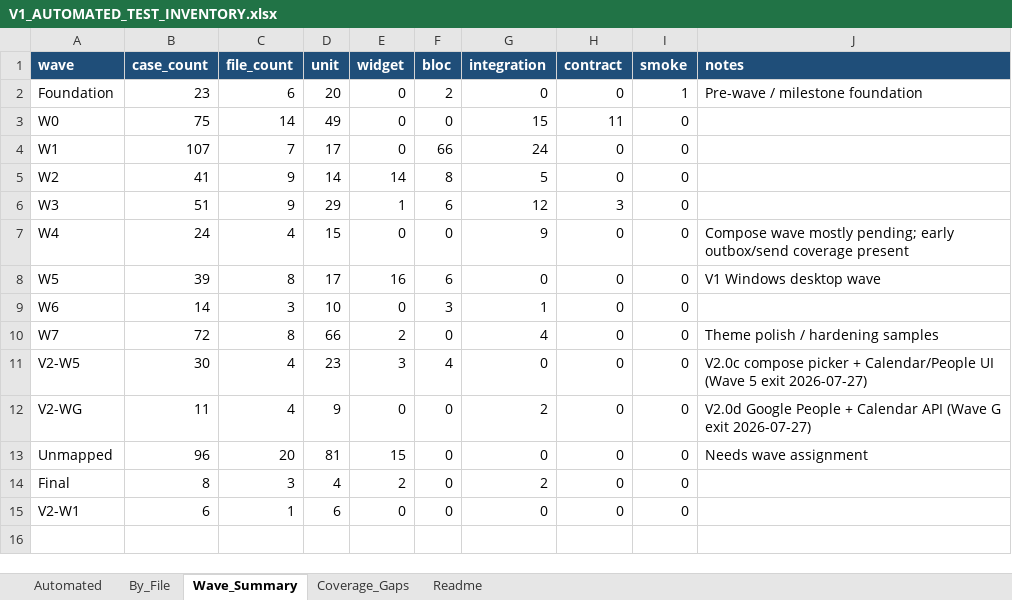
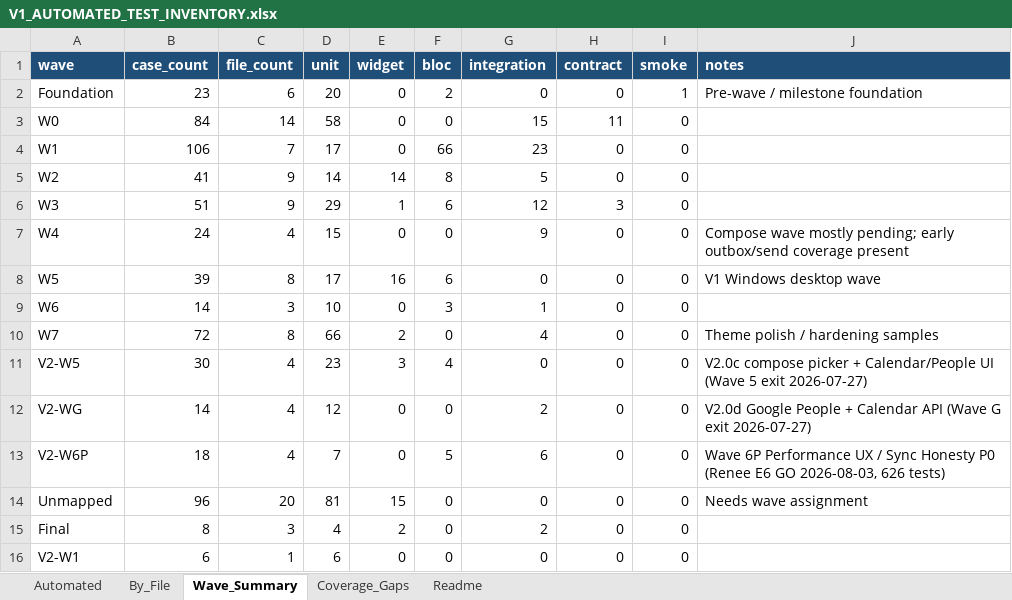
Before and after one commit to triput/Synesis, an Excel workbook: docs/V1_AUTOMATED_TEST_INVENTORY.xlsx, sheet Wave_Summary, drawn as a sheet; values as stored, in another font and other column widths than the file's, no borders; the diff names each change by its address in the sheet, - before the commit and + after, or states it on an @@ line.

```diff
--- a/docs/V1_AUTOMATED_TEST_INVENTORY.xlsx (sheet Wave_Summary)
+++ b/docs/V1_AUTOMATED_TEST_INVENTORY.xlsx (sheet Wave_Summary)
-B3 (case_count): 75
+B3 (case_count): 84
-D3 (unit): 49
+D3 (unit): 58
-B4 (case_count): 107
+B4 (case_count): 106
-G4 (integration): 24
+G4 (integration): 23
-B12 (case_count): 11
+B12 (case_count): 14
-D12 (unit): 9
+D12 (unit): 12
+row 13: V2-W6P | 18 | 4 | 7 | 0 | 5 | 6 | 0 | 0 | Wave 6P Performance UX / Sync Honesty P0 (Renee E6 GO 2026-08-03, 626 tests)
```
Also changed, not shown: sheet Automated, sheet By_File, sheet Readme, 24 other files.
